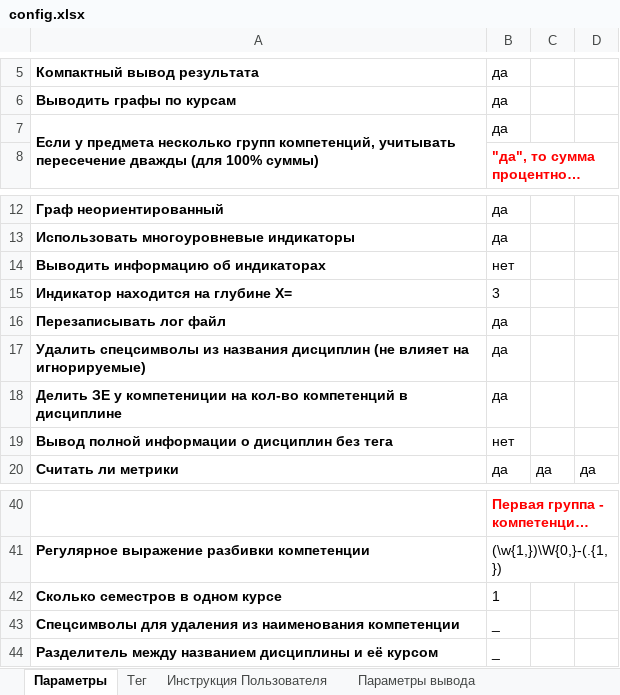
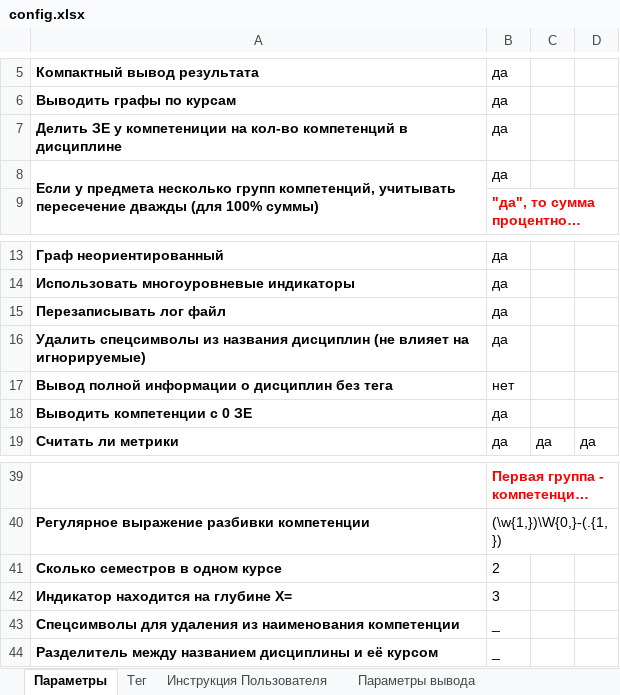
Before and after one commit to ekhalturin-ki15/SPA-SFU2, an Excel workbook: config.xlsx, sheet Параметры, drawn as a sheet; only a part is shown, gaps mark what is left out; long unchanged cells end in …; values as stored, in another font and other column widths than the file's, no borders; removed rows and columns are numbered as before the commit, all else as after; the diff names each change by its address in the sheet, - before the commit and + after, or states it on an @@ line.

```diff
--- a/config.xlsx (sheet Параметры)
+++ b/config.xlsx (sheet Параметры)
@@ row 18 moved to row 7: Делить ЗЕ у компетениции на кол-во компе… @@
-row 14: Выводить информацию об индикаторах | нет
+row 18: Выводить компетенции с 0 ЗЕ | да
-B41: 1
+B41: 2
@@ row 15 moved to row 42: Индикатор находится на глубине X= @@
```
Also changed, not shown: sheet Параметры расширенного вывода, 16 other files.
